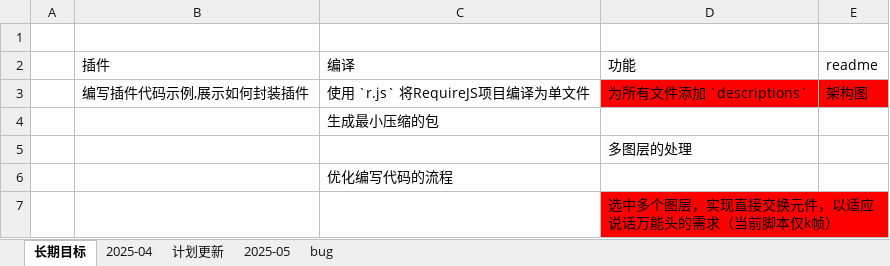
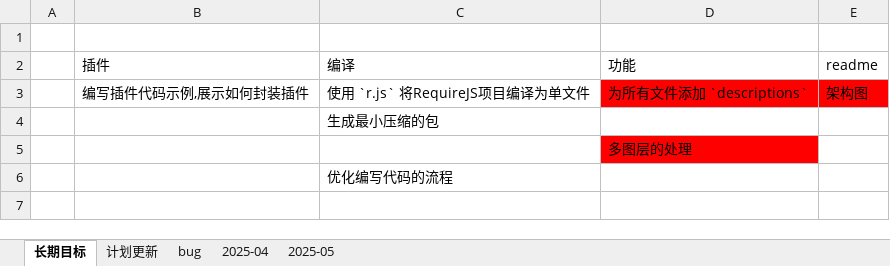
Before and after one commit to rabit2022/AnJsflScript, an Excel workbook: 计划更新.xlsx, sheet 长期目标, drawn as a sheet; values as stored, in another font and other column widths than the file's, no borders; the diff names each change by its address in the sheet, - before the commit and + after, or states it on an @@ line.

```diff
--- a/计划更新.xlsx (sheet 长期目标)
+++ b/计划更新.xlsx (sheet 长期目标)
@@ sheet tab order changed: 长期目标 | 计划更新 | bug | 2025-04 | 2025-05 @@
-D5 fill: none
+D5 fill: #FF0000
-row 7:  |  |  | 选中多个图层，实现直接交换元件，以适应说话万能头的需求（当前脚本仅k帧）
```
Also changed, not shown: sheet 2025-05, sheet 计划更新, sheet bug, 19 other files.
